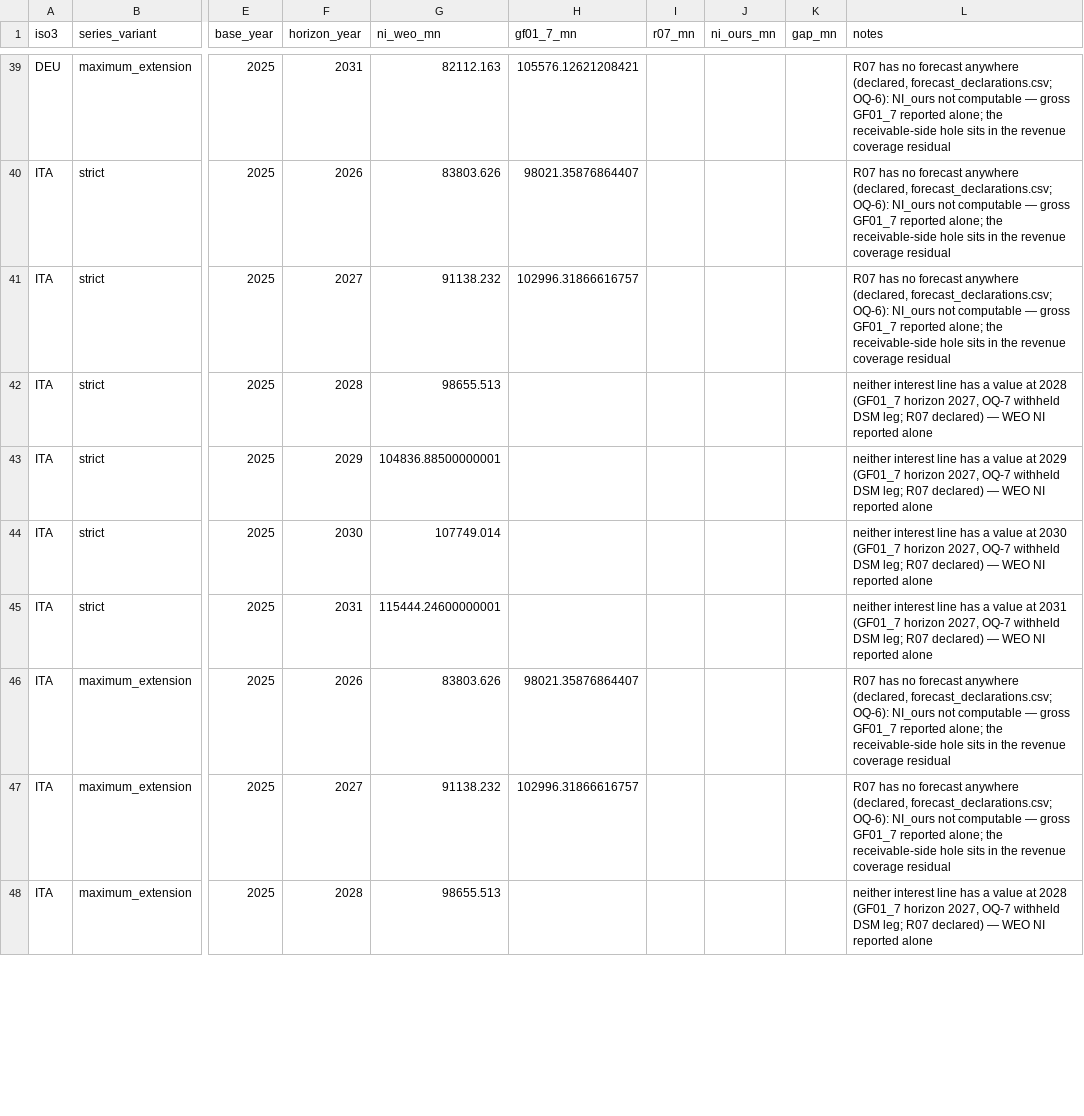
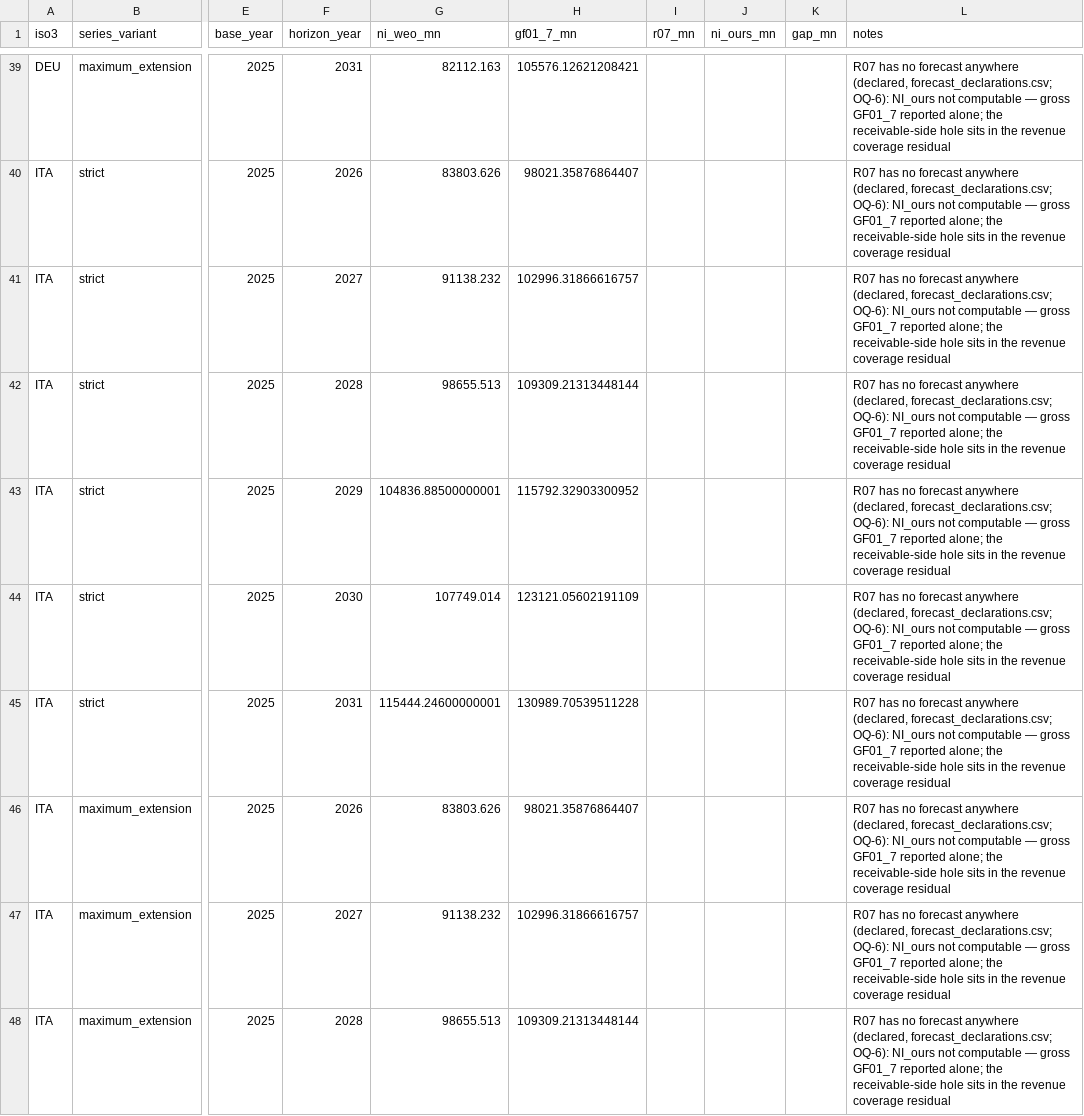
Before and after one commit to adrianchiu1/redbox, a CSV file: data/canonical/net_interest_check.csv, drawn as a sheet; only a part is shown, gaps mark what is left out; the diff covers the shown part only; the diff names each change by its address in the sheet, - before the commit and + after, or states it on an @@ line.

```diff
--- a/data/canonical/net_interest_check.csv
+++ b/data/canonical/net_interest_check.csv
-H42 (gf01_7_mn): (empty)
+H42 (gf01_7_mn): 109309.21313448144
-L42 (notes): neither interest line has a value at 2028 (GF01_7 horizon 2027, OQ-7 withheld DSM leg; R07 declared) — WEO NI reported alone
+L42 (notes): R07 has no forecast anywhere (declared, forecast_declarations.csv; OQ-6): NI_ours not computable — gross GF01_7 reported alone; the receivable-side hole sits in the revenue coverage residual
-H43 (gf01_7_mn): (empty)
+H43 (gf01_7_mn): 115792.32903300952
-L43 (notes): neither interest line has a value at 2029 (GF01_7 horizon 2027, OQ-7 withheld DSM leg; R07 declared) — WEO NI reported alone
+L43 (notes): R07 has no forecast anywhere (declared, forecast_declarations.csv; OQ-6): NI_ours not computable — gross GF01_7 reported alone; the receivable-side hole sits in the revenue coverage residual
-H44 (gf01_7_mn): (empty)
+H44 (gf01_7_mn): 123121.05602191109
-L44 (notes): neither interest line has a value at 2030 (GF01_7 horizon 2027, OQ-7 withheld DSM leg; R07 declared) — WEO NI reported alone
+L44 (notes): R07 has no forecast anywhere (declared, forecast_declarations.csv; OQ-6): NI_ours not computable — gross GF01_7 reported alone; the receivable-side hole sits in the revenue coverage residual
-H45 (gf01_7_mn): (empty)
+H45 (gf01_7_mn): 130989.70539511228
-L45 (notes): neither interest line has a value at 2031 (GF01_7 horizon 2027, OQ-7 withheld DSM leg; R07 declared) — WEO NI reported alone
+L45 (notes): R07 has no forecast anywhere (declared, forecast_declarations.csv; OQ-6): NI_ours not computable — gross GF01_7 reported alone; the receivable-side hole sits in the revenue coverage residual
-H48 (gf01_7_mn): (empty)
+H48 (gf01_7_mn): 109309.21313448144
-L48 (notes): neither interest line has a value at 2028 (GF01_7 horizon 2027, OQ-7 withheld DSM leg; R07 declared) — WEO NI reported alone
+L48 (notes): R07 has no forecast anywhere (declared, forecast_declarations.csv; OQ-6): NI_ours not computable — gross GF01_7 reported alone; the receivable-side hole sits in the revenue coverage residual
```
Also changed, not shown: 110 edited cells elsewhere in this file, deliverables/series_catalogue.csv, deliverables/strict_BEL.csv, 45 other files.
